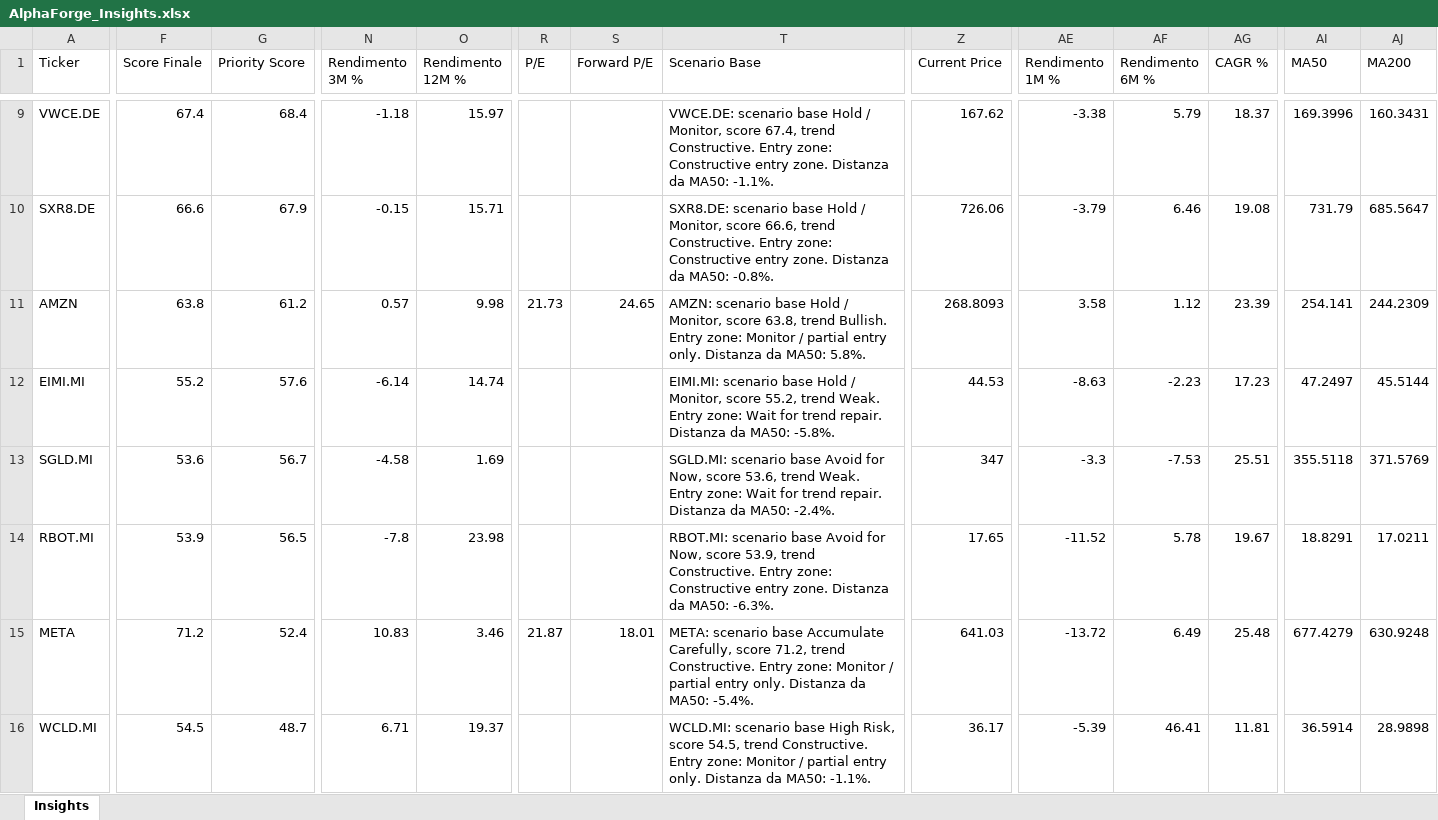
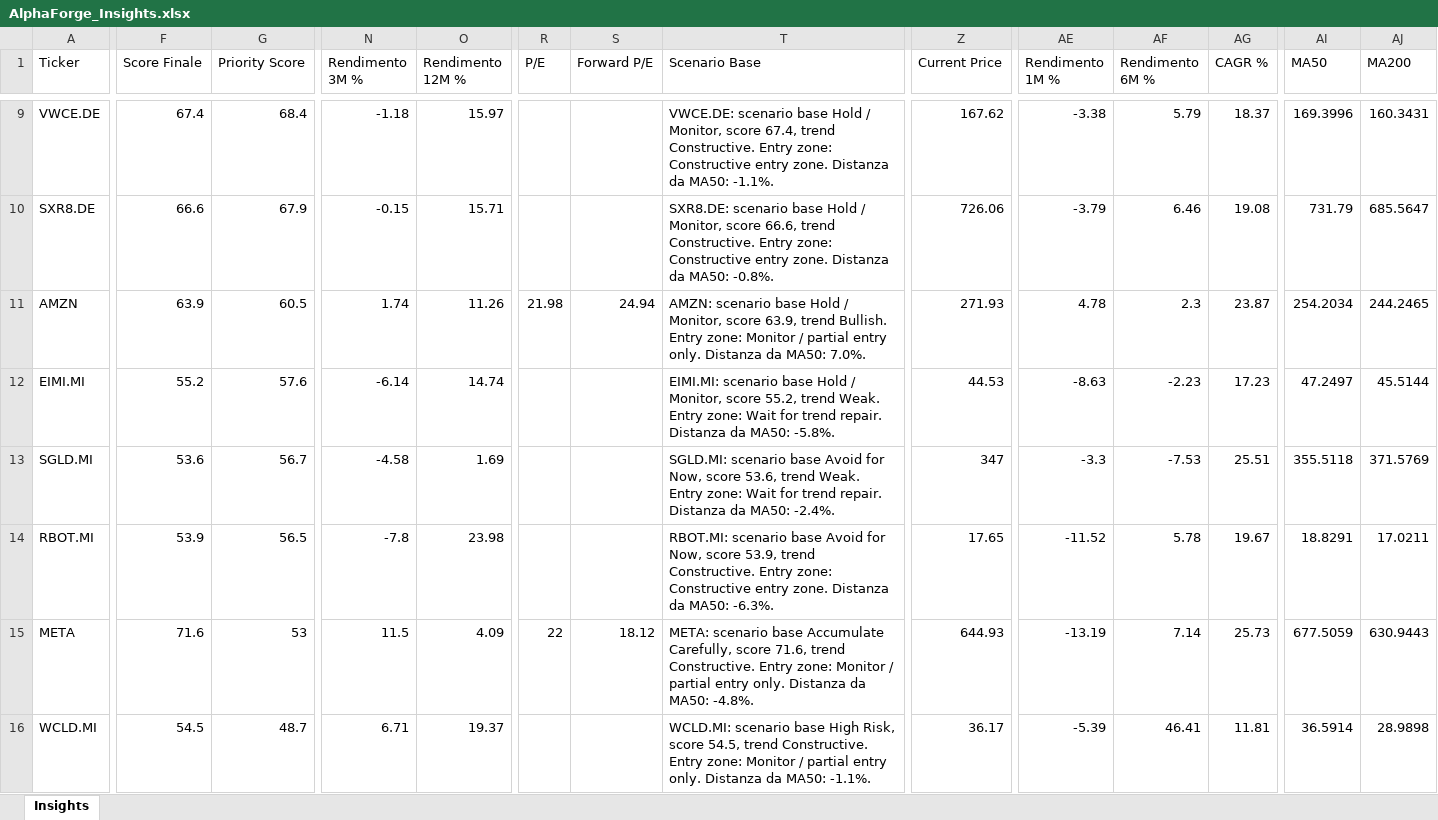
Before and after one commit to mirkomazzacuva/etf-intelligence-agent, an Excel workbook: AlphaForge_Insights.xlsx, sheet Insights, drawn as a sheet; only a part is shown, gaps mark what is left out; values as stored, in another font and other column widths than the file's, no borders; the diff covers the shown part only; the diff names each change by its address in the sheet, - before the commit and + after, or states it on an @@ line.

```diff
--- a/AlphaForge_Insights.xlsx (sheet Insights)
+++ b/AlphaForge_Insights.xlsx (sheet Insights)
-F11 (Score Finale): 63.8
+F11 (Score Finale): 63.9
-G11 (Priority Score): 61.2
+G11 (Priority Score): 60.5
-N11 (Rendimento 3M %): 0.57
+N11 (Rendimento 3M %): 1.74
-O11 (Rendimento 12M %): 9.98
+O11 (Rendimento 12M %): 11.26
-R11 (P/E): 21.73
+R11 (P/E): 21.98
-S11 (Forward P/E): 24.65
+S11 (Forward P/E): 24.94
-T11 (Scenario Base): …Monitor, score 63.8, trend Bullish. Entry zone: Monitor / partial entry only. Distanza da MA50: 5.8%.
+T11 (Scenario Base): …Monitor, score 63.9, trend Bullish. Entry zone: Monitor / partial entry only. Distanza da MA50: 7.0%.
-Z11 (Current Price): 268.8093
+Z11 (Current Price): 271.93
-AE11 (Rendimento 1M %): 3.58
+AE11 (Rendimento 1M %): 4.78
-AF11 (Rendimento 6M %): 1.12
+AF11 (Rendimento 6M %): 2.3
-AG11 (CAGR %): 23.39
+AG11 (CAGR %): 23.87
-AI11 (MA50): 254.141
+AI11 (MA50): 254.2034
-AJ11 (MA200): 244.2309
+AJ11 (MA200): 244.2465
-F15 (Score Finale): 71.2
+F15 (Score Finale): 71.6
-G15 (Priority Score): 52.4
+G15 (Priority Score): 53
-N15 (Rendimento 3M %): 10.83
+N15 (Rendimento 3M %): 11.5
-O15 (Rendimento 12M %): 3.46
+O15 (Rendimento 12M %): 4.09
-R15 (P/E): 21.87
+R15 (P/E): 22
-S15 (Forward P/E): 18.01
+S15 (Forward P/E): 18.12
-T15 (Scenario Base): …Carefully, score 71.2, trend Constructive. Entry zone: Monitor / partial entry only. Distanza da MA50: -5.4%.
+T15 (Scenario Base): …Carefully, score 71.6, trend Constructive. Entry zone: Monitor / partial entry only. Distanza da MA50: -4.8%.
-Z15 (Current Price): 641.03
+Z15 (Current Price): 644.93
-AE15 (Rendimento 1M %): -13.72
+AE15 (Rendimento 1M %): -13.19
-AF15 (Rendimento 6M %): 6.49
+AF15 (Rendimento 6M %): 7.14
-AG15 (CAGR %): 25.48
+AG15 (CAGR %): 25.73
-AI15 (MA50): 677.4279
+AI15 (MA50): 677.5059
-AJ15 (MA200): 630.9248
+AJ15 (MA200): 630.9443
```
Also changed, not shown: 150 edited cells elsewhere in this sheet, AlphaForge_Action_Plan.xlsx, AlphaForge_Fund_Price_History.xlsx, 28 other files.
